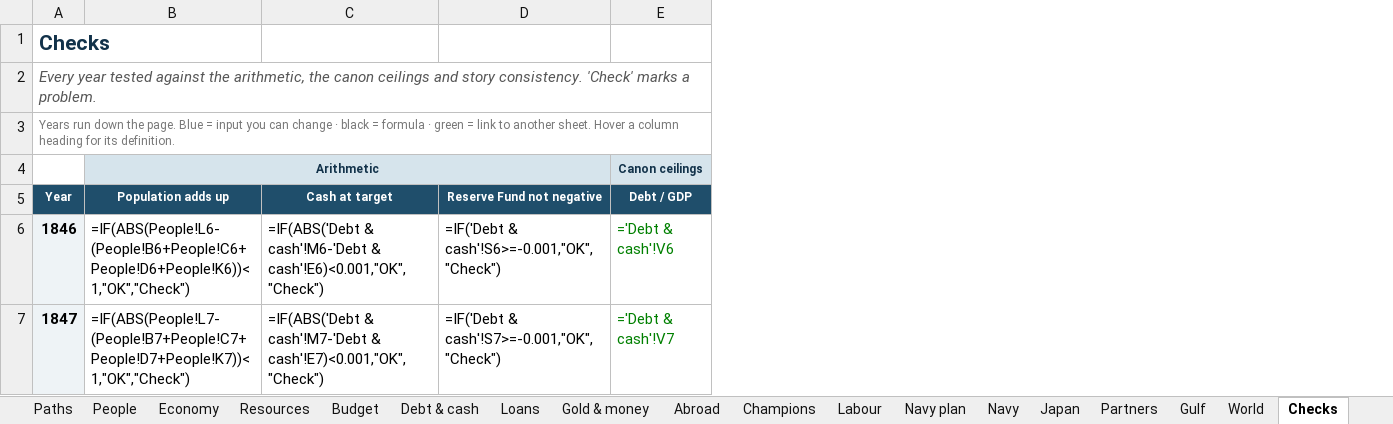
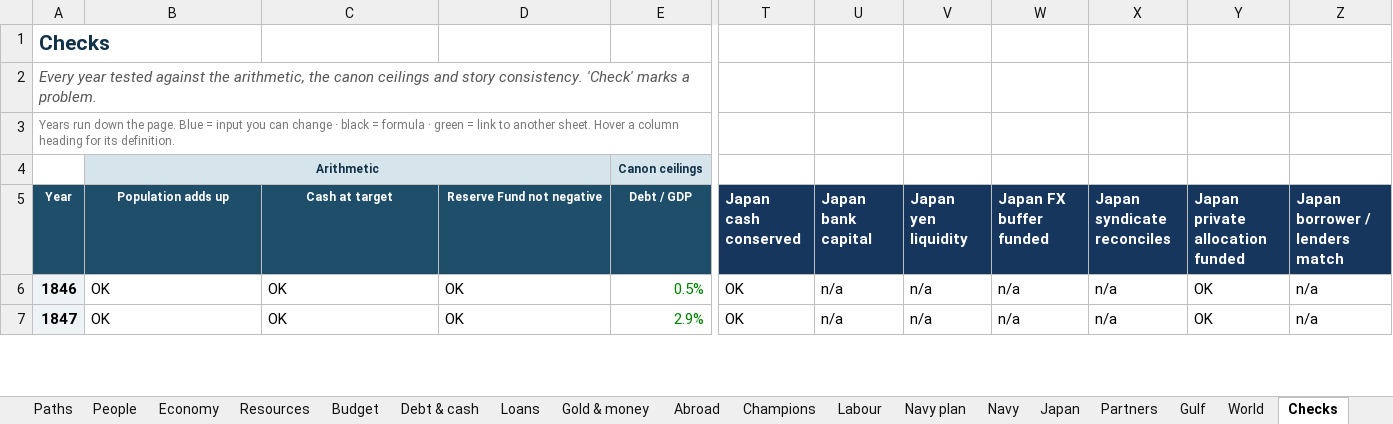
Before and after one commit to c-voelkle/pacifica, an Excel workbook: finance/Pacifica_financial_model_1846-1932.xlsx, sheet Checks, drawn as a sheet; only a part is shown, gaps mark what is left out; values as stored, in another font and other column widths than the file's, no borders; formulas without a stored value are shown as written; conditional formats not drawn; the diff covers the shown part only; the diff names each change by its address in the sheet, - before the commit and + after, or states it on an @@ line.

Commit message:
Reconcile Japan's 1927 rescue and the Concord's financial basis

```diff
--- a/finance/Pacifica_financial_model_1846-1932.xlsx (sheet Checks)
+++ b/finance/Pacifica_financial_model_1846-1932.xlsx (sheet Checks)
+column T (Japan cash conserved), rows 6-7: OK | OK
+column U (Japan bank capital), rows 6-7: n/a | n/a
+column V (Japan yen liquidity), rows 6-7: n/a | n/a
+column W (Japan FX buffer funded), rows 6-7: n/a | n/a
+column X (Japan syndicate reconciles), rows 6-7: n/a | n/a
+column Y (Japan private allocation funded), rows 6-7: OK | OK
+column Z (Japan borrower / lenders match), rows 6-7: n/a | n/a
-B6 (Population adds up): =IF(ABS(People!L6-(People!B6+People!C6+People!D6+People!K6))<1,"OK","Check")
+B6 (Population adds up): OK
-C6 (Cash at target): =IF(ABS('Debt & cash'!M6-'Debt & cash'!E6)<0.001,"OK","Check")
+C6 (Cash at target): OK
-D6 (Reserve Fund not negative): =IF('Debt & cash'!S6>=-0.001,"OK","Check")
+D6 (Reserve Fund not negative): OK
-E6 (Debt / GDP): ='Debt & cash'!V6
+E6 (Debt / GDP): 0.5%
-B7 (Population adds up): =IF(ABS(People!L7-(People!B7+People!C7+People!D7+People!K7))<1,"OK","Check")
+B7 (Population adds up): OK
-C7 (Cash at target): =IF(ABS('Debt & cash'!M7-'Debt & cash'!E7)<0.001,"OK","Check")
+C7 (Cash at target): OK
-D7 (Reserve Fund not negative): =IF('Debt & cash'!S7>=-0.001,"OK","Check")
+D7 (Reserve Fund not negative): OK
-E7 (Debt / GDP): ='Debt & cash'!V7
+E7 (Debt / GDP): 2.9%
```
Also changed, not shown: 1558 edited cells elsewhere in this sheet, sheet Labour, sheet Partners, sheet Navy, sheet Budget, sheet Champions, sheet Loans, 13 more sheets, other sheet tabs, charts or pictures, 11 other files.
